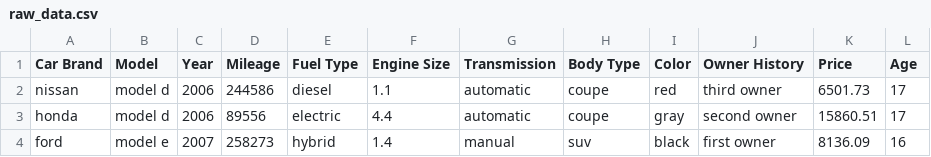
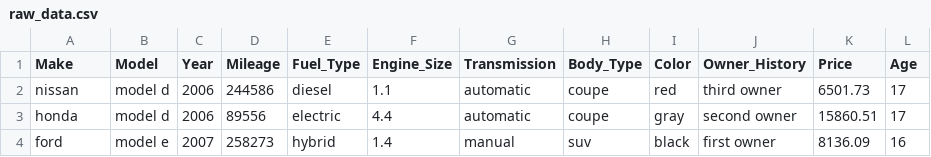
Before and after one commit to Lakshman895/CarPricePrediction, a CSV file: artifacts/raw_data.csv, drawn as a sheet; only a part is shown.

```diff
--- a/artifacts/raw_data.csv
+++ b/artifacts/raw_data.csv
@@ -1,2 +1,2 @@
-Car Brand,Model,Year,Mileage,Fuel Type,Engine Size,Transmission,Body Type,Color,Owner History,Price,Age
+Make,Model,Year,Mileage,Fuel_Type,Engine_Size,Transmission,Body_Type,Color,Owner_History,Price,Age
 nissan,model d,2006,244586,diesel,1.1,automatic,coupe,red,third owner,6501.73,17
```
Also changed, not shown: artifacts/test.csv, artifacts/train.csv, 9 other files.
